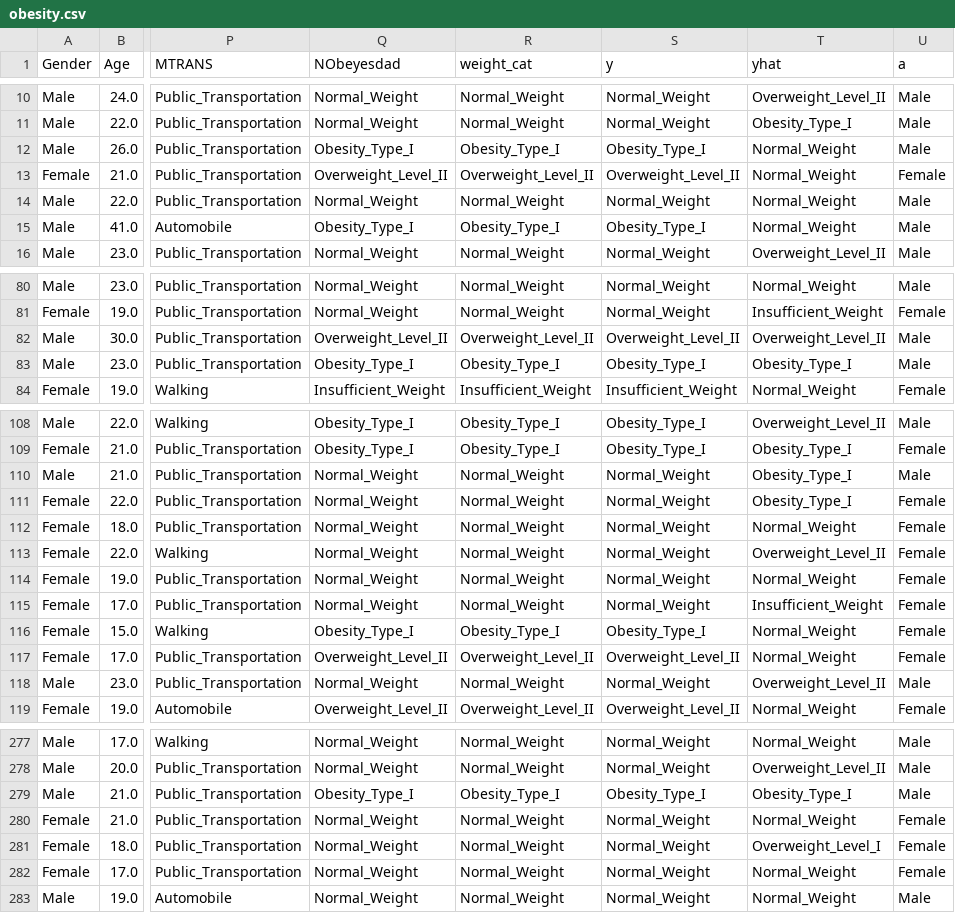
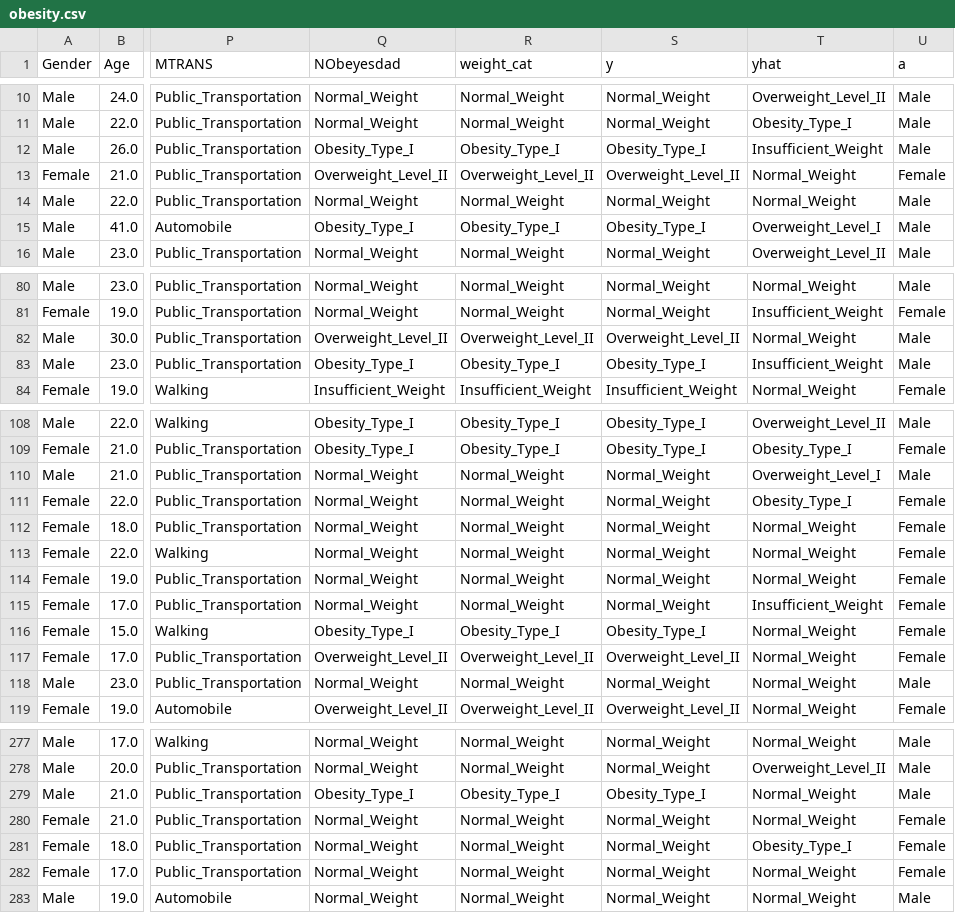
Before and after one commit to scotthlee/fairness, a CSV file: data/source/obesity.csv, drawn as a sheet; only a part is shown, gaps mark what is left out; the diff covers the shown part only; the diff names each change by its address in the sheet, - before the commit and + after, or states it on an @@ line.

```diff
--- a/data/source/obesity.csv
+++ b/data/source/obesity.csv
-T12 (yhat): Normal_Weight
+T12 (yhat): Insufficient_Weight
-T15 (yhat): Normal_Weight
+T15 (yhat): Overweight_Level_I
-T82 (yhat): Overweight_Level_II
+T82 (yhat): Normal_Weight
-T83 (yhat): Obesity_Type_I
+T83 (yhat): Insufficient_Weight
-T110 (yhat): Obesity_Type_I
+T110 (yhat): Overweight_Level_I
-T113 (yhat): Overweight_Level_II
+T113 (yhat): Normal_Weight
-T118 (yhat): Overweight_Level_II
+T118 (yhat): Normal_Weight
-T279 (yhat): Obesity_Type_I
+T279 (yhat): Normal_Weight
-T281 (yhat): Overweight_Level_I
+T281 (yhat): Obesity_Type_I
```
Also changed, not shown: 31 edited cells elsewhere in this file, 10 other files.
